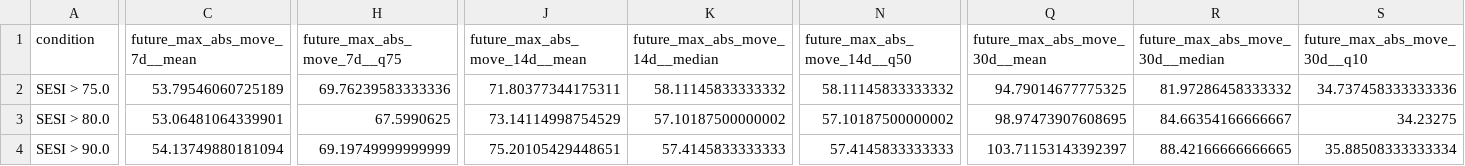
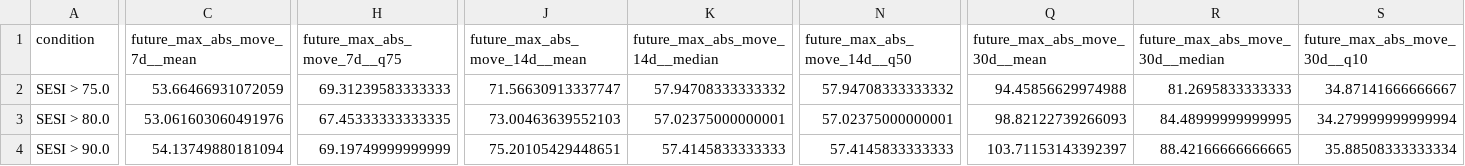
Before and after one commit to getparagua/paragua-sesi, a CSV file: assets/validation/table_when_SESI_gt_thresholds.csv, drawn as a sheet; only a part is shown, gaps mark what is left out; the diff covers the shown part only; the diff names each change by its address in the sheet, - before the commit and + after, or states it on an @@ line.

```diff
--- a/assets/validation/table_when_SESI_gt_thresholds.csv
+++ b/assets/validation/table_when_SESI_gt_thresholds.csv
-C2 (future_max_abs_move_7d__mean): 53.79546060725189
+C2 (future_max_abs_move_7d__mean): 53.66466931072059
-H2 (future_max_abs_move_7d__q75): 69.76239583333336
+H2 (future_max_abs_move_7d__q75): 69.31239583333333
-J2 (future_max_abs_move_14d__mean): 71.80377344175311
+J2 (future_max_abs_move_14d__mean): 71.56630913337747
-K2 (future_max_abs_move_14d__median): 58.11145833333332
+K2 (future_max_abs_move_14d__median): 57.94708333333332
-N2 (future_max_abs_move_14d__q50): 58.11145833333332
+N2 (future_max_abs_move_14d__q50): 57.94708333333332
-Q2 (future_max_abs_move_30d__mean): 94.79014677775325
+Q2 (future_max_abs_move_30d__mean): 94.45856629974988
-R2 (future_max_abs_move_30d__median): 81.97286458333332
+R2 (future_max_abs_move_30d__median): 81.2695833333333
-S2 (future_max_abs_move_30d__q10): 34.737458333333336
+S2 (future_max_abs_move_30d__q10): 34.87141666666667
-C3 (future_max_abs_move_7d__mean): 53.06481064339901
+C3 (future_max_abs_move_7d__mean): 53.061603060491976
-H3 (future_max_abs_move_7d__q75): 67.5990625
+H3 (future_max_abs_move_7d__q75): 67.45333333333335
-J3 (future_max_abs_move_14d__mean): 73.14114998754529
+J3 (future_max_abs_move_14d__mean): 73.00463639552103
-K3 (future_max_abs_move_14d__median): 57.10187500000002
+K3 (future_max_abs_move_14d__median): 57.02375000000001
-N3 (future_max_abs_move_14d__q50): 57.10187500000002
+N3 (future_max_abs_move_14d__q50): 57.02375000000001
-Q3 (future_max_abs_move_30d__mean): 98.97473907608695
+Q3 (future_max_abs_move_30d__mean): 98.82122739266093
-R3 (future_max_abs_move_30d__median): 84.66354166666667
+R3 (future_max_abs_move_30d__median): 84.48999999999995
-S3 (future_max_abs_move_30d__q10): 34.23275
+S3 (future_max_abs_move_30d__q10): 34.279999999999994
```
Also changed, not shown: 66 edited cells elsewhere in this file, assets/validation/lead_lag_corr_SESI_vs_vol7d.csv, assets/validation/quadrants_summary.csv, 7 other files.
